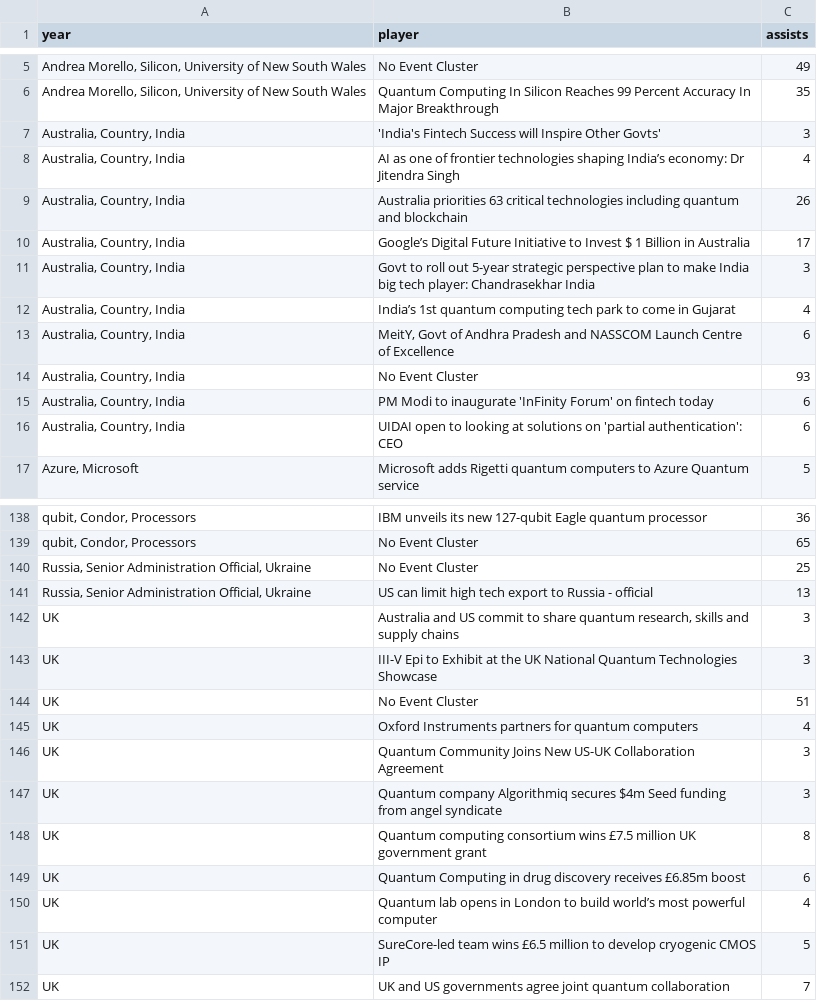
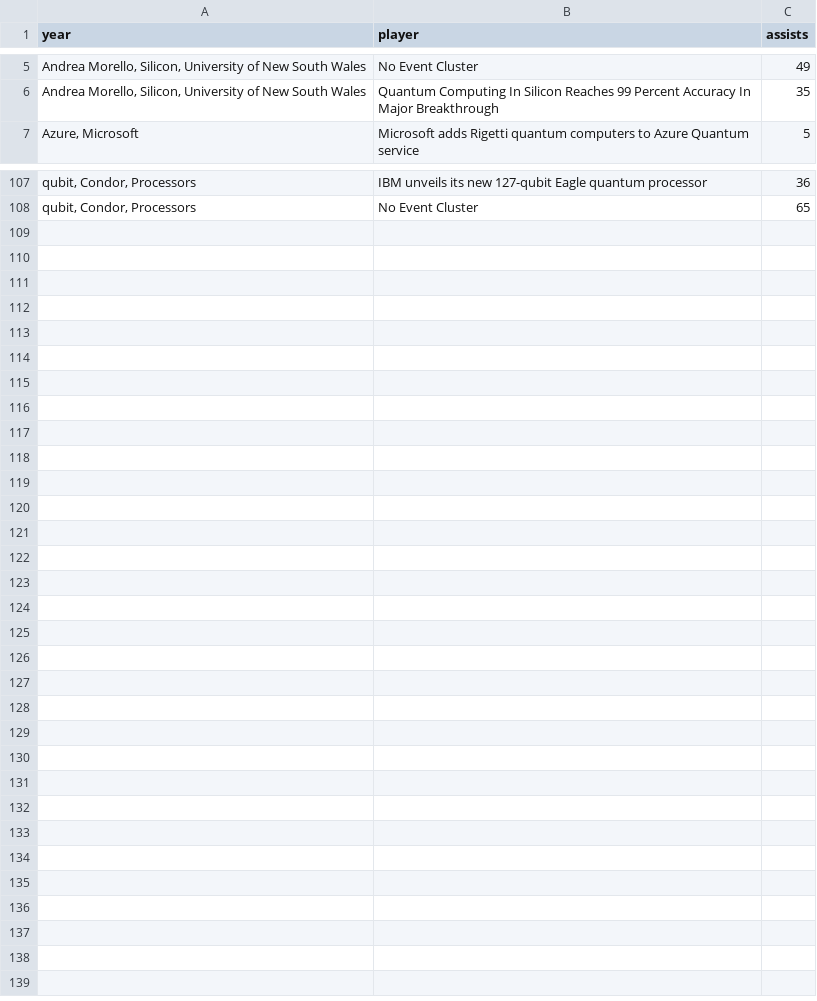
Before and after one commit to yaboyanees/yaboyanees.github.io, a CSV file: assets/quantum_computing_topics.csv, drawn as a sheet; only a part is shown, gaps mark what is left out; the diff covers the shown part only; the diff names each change by its address in the sheet, - before the commit and + after, or states it on an @@ line.

Commit message:
limit amount of topics

```diff
--- a/assets/quantum_computing_topics.csv
+++ b/assets/quantum_computing_topics.csv
-row 7: Australia, Country, India | 'India's Fintech Success will Inspire Other Govts' | 3
-row 8: Australia, Country, India | AI as one of frontier technologies shaping India’s economy: Dr Jitendra Singh | 4
-row 9: Australia, Country, India | Australia priorities 63 critical technologies including quantum and blockchain | 26
-row 10: Australia, Country, India | Google’s Digital Future Initiative to Invest $ 1 Billion in Australia | 17
-row 11: Australia, Country, India | Govt to roll out 5-year strategic perspective plan to make India big tech player: Chandrasekhar India | 3
-row 12: Australia, Country, India | India’s 1st quantum computing tech park to come in Gujarat | 4
-row 13: Australia, Country, India | MeitY, Govt of Andhra Pradesh and NASSCOM Launch Centre of Excellence | 6
-row 14: Australia, Country, India | No Event Cluster | 93
-row 15: Australia, Country, India | PM Modi to inaugurate 'InFinity Forum' on fintech today | 6
-row 16: Australia, Country, India | UIDAI open to looking at solutions on 'partial authentication': CEO | 6
-row 140: Russia, Senior Administration Official, Ukraine | No Event Cluster | 25
-row 141: Russia, Senior Administration Official, Ukraine | US can limit high tech export to Russia - official | 13
-row 142: UK | Australia and US commit to share quantum research, skills and supply chains | 3
-row 143: UK | III-V Epi to Exhibit at the UK National Quantum Technologies Showcase | 3
-row 144: UK | No Event Cluster | 51
-row 145: UK | Oxford Instruments partners for quantum computers | 4
-row 146: UK | Quantum Community Joins New US-UK Collaboration Agreement | 3
-row 147: UK | Quantum company Algorithmiq secures $4m Seed funding from angel syndicate | 3
-row 148: UK | Quantum computing consortium wins £7.5 million UK government grant | 8
-row 149: UK | Quantum Computing in drug discovery receives £6.85m boost | 6
-row 150: UK | Quantum lab opens in London to build world’s most powerful computer | 4
-row 151: UK | SureCore-led team wins £6.5 million to develop cryogenic CMOS IP | 5
-row 152: UK | UK and US governments agree joint quantum collaboration | 7
```
Also changed, not shown: 21 removed rows elsewhere in this file.
